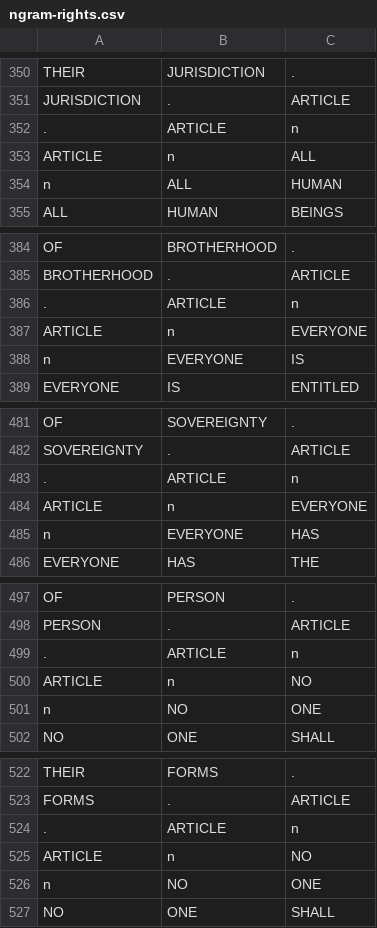
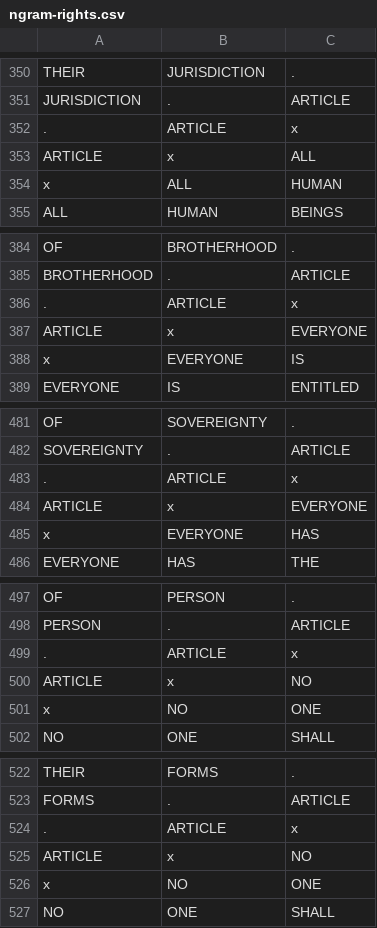
Before and after one commit to pglpm/ADA511, a CSV file: code/ngram-rights.csv, drawn as a sheet; only a part is shown, gaps mark what is left out; the diff covers the shown part only.

```diff
--- a/code/ngram-rights.csv
+++ b/code/ngram-rights.csv
@@ -351,5 +351,5 @@
 "JURISDICTION",".","ARTICLE"
-".","ARTICLE","n"
-"ARTICLE","n","ALL"
-"n","ALL","HUMAN"
+".","ARTICLE","x"
+"ARTICLE","x","ALL"
+"x","ALL","HUMAN"
 "ALL","HUMAN","BEINGS"
@@ -385,5 +385,5 @@
 "BROTHERHOOD",".","ARTICLE"
-".","ARTICLE","n"
-"ARTICLE","n","EVERYONE"
-"n","EVERYONE","IS"
+".","ARTICLE","x"
+"ARTICLE","x","EVERYONE"
+"x","EVERYONE","IS"
 "EVERYONE","IS","ENTITLED"
@@ -482,5 +482,5 @@
 "SOVEREIGNTY",".","ARTICLE"
-".","ARTICLE","n"
-"ARTICLE","n","EVERYONE"
-"n","EVERYONE","HAS"
+".","ARTICLE","x"
+"ARTICLE","x","EVERYONE"
+"x","EVERYONE","HAS"
 "EVERYONE","HAS","THE"
@@ -498,5 +498,5 @@
 "PERSON",".","ARTICLE"
-".","ARTICLE","n"
-"ARTICLE","n","NO"
-"n","NO","ONE"
+".","ARTICLE","x"
+"ARTICLE","x","NO"
+"x","NO","ONE"
 "NO","ONE","SHALL"
@@ -523,5 +523,5 @@
 "FORMS",".","ARTICLE"
-".","ARTICLE","n"
-"ARTICLE","n","NO"
-"n","NO","ONE"
+".","ARTICLE","x"
+"ARTICLE","x","NO"
+"x","NO","ONE"
 "NO","ONE","SHALL"
```
Also changed, not shown: 75 edited cells elsewhere in this file, code/meta-rights.csv, code/meta-temp.csv, 7 other files.
